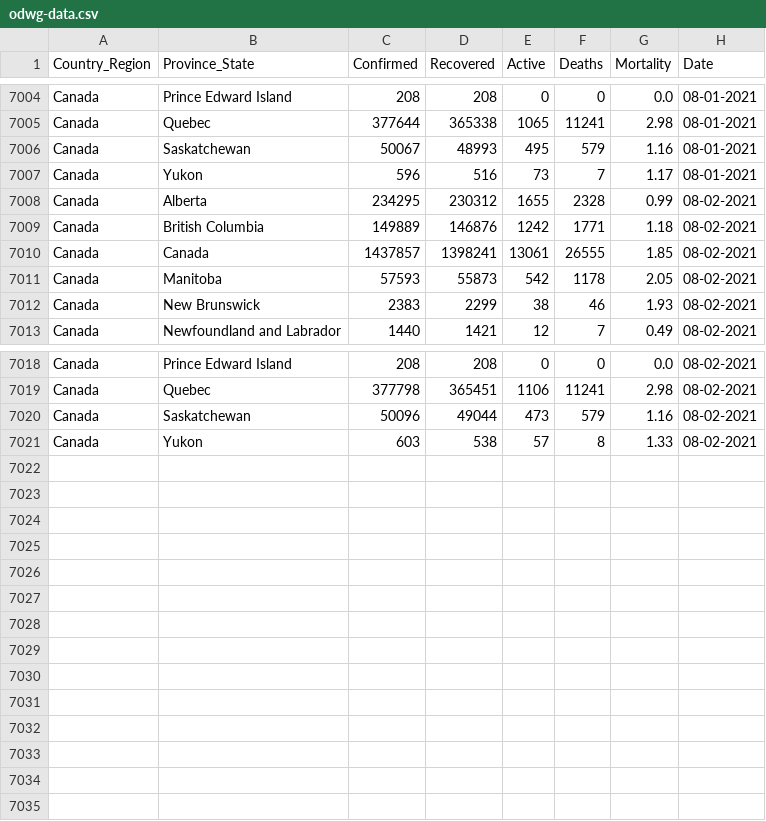
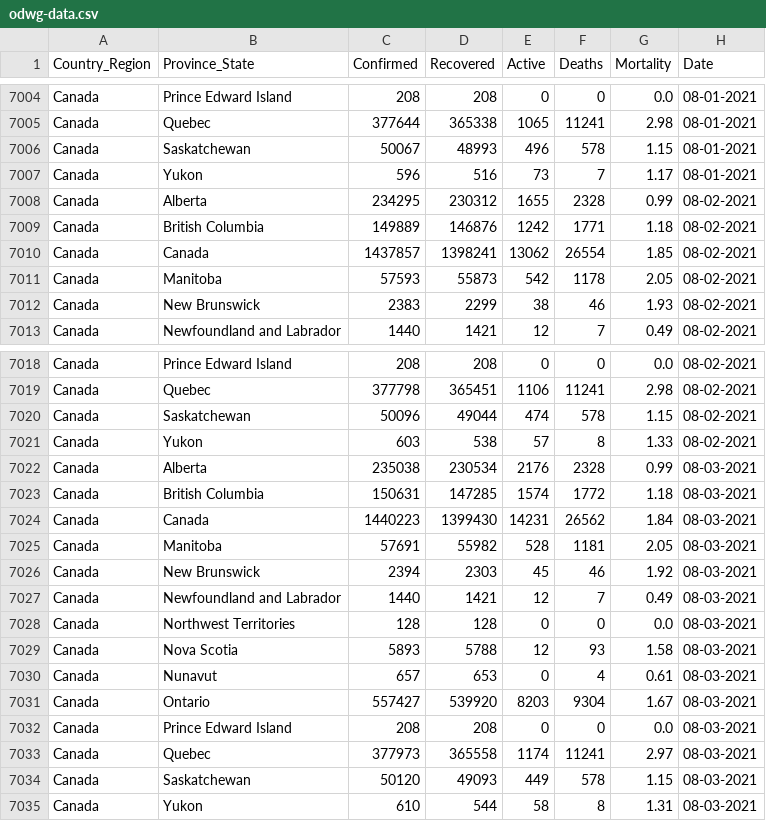
Before and after one commit to esklarski/canada.covid19, a CSV file: dataset/odwg-data.csv, drawn as a sheet; only a part is shown, gaps mark what is left out; the diff covers the shown part only.

```diff
--- a/dataset/odwg-data.csv
+++ b/dataset/odwg-data.csv
@@ -7005,3 +7005,3 @@ Canada,Prince Edward Island,208,208,0,0,0.0,08-01-2021
 Canada,Quebec,377644,365338,1065,11241,2.98,08-01-2021
-Canada,Saskatchewan,50067,48993,495,579,1.16,08-01-2021
+Canada,Saskatchewan,50067,48993,496,578,1.15,08-01-2021
 Canada,Yukon,596,516,73,7,1.17,08-01-2021
@@ -7009,3 +7009,3 @@ Canada,Alberta,234295,230312,1655,2328,0.99,08-02-2021
 Canada,British Columbia,149889,146876,1242,1771,1.18,08-02-2021
-Canada,Canada,1437857,1398241,13061,26555,1.85,08-02-2021
+Canada,Canada,1437857,1398241,13062,26554,1.85,08-02-2021
 Canada,Manitoba,57593,55873,542,1178,2.05,08-02-2021
@@ -7019,3 +7019,17 @@ Canada,Prince Edward Island,208,208,0,0,0.0,08-02-2021
 Canada,Quebec,377798,365451,1106,11241,2.98,08-02-2021
-Canada,Saskatchewan,50096,49044,473,579,1.16,08-02-2021
+Canada,Saskatchewan,50096,49044,474,578,1.15,08-02-2021
 Canada,Yukon,603,538,57,8,1.33,08-02-2021
+Canada,Alberta,235038,230534,2176,2328,0.99,08-03-2021
+Canada,British Columbia,150631,147285,1574,1772,1.18,08-03-2021
+Canada,Canada,1440223,1399430,14231,26562,1.84,08-03-2021
+Canada,Manitoba,57691,55982,528,1181,2.05,08-03-2021
+Canada,New Brunswick,2394,2303,45,46,1.92,08-03-2021
+Canada,Newfoundland and Labrador,1440,1421,12,7,0.49,08-03-2021
+Canada,Northwest Territories,128,128,0,0,0.0,08-03-2021
+Canada,Nova Scotia,5893,5788,12,93,1.58,08-03-2021
+Canada,Nunavut,657,653,0,4,0.61,08-03-2021
+Canada,Ontario,557427,539920,8203,9304,1.67,08-03-2021
+Canada,Prince Edward Island,208,208,0,0,0.0,08-03-2021
+Canada,Quebec,377973,365558,1174,11241,2.97,08-03-2021
+Canada,Saskatchewan,50120,49093,449,578,1.15,08-03-2021
+Canada,Yukon,610,544,58,8,1.31,08-03-2021
```
Also changed, not shown: 22 edited cells elsewhere in this file, 1 other file.
